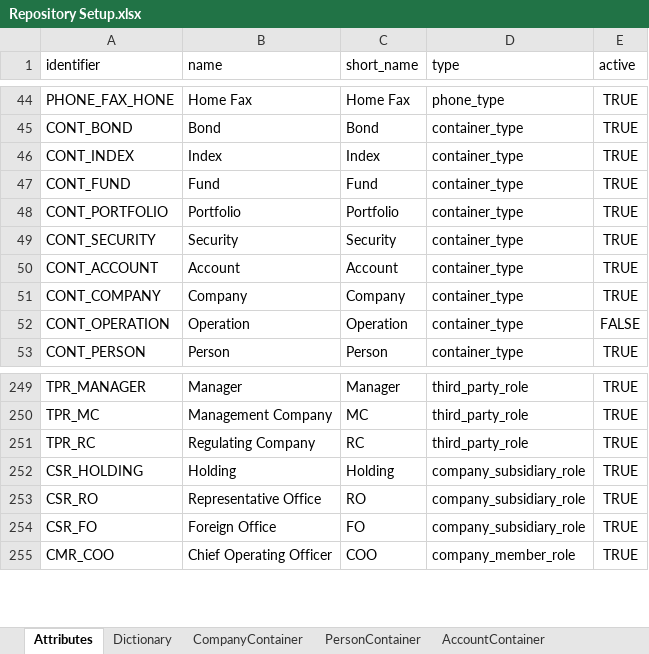
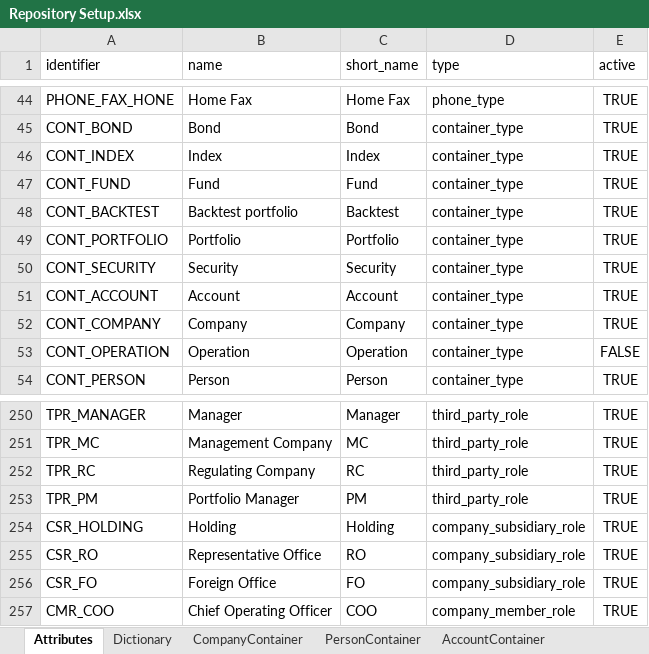
Before and after one commit to humblejok/gso_finale, an Excel workbook: resources/Repository Setup.xlsx, sheet Attributes, drawn as a sheet; only a part is shown, gaps mark what is left out; values as stored, in another font and other column widths than the file's, no borders; the diff names each change by its address in the sheet, - before the commit and + after, or states it on an @@ line.

```diff
--- a/resources/Repository Setup.xlsx (sheet Attributes)
+++ b/resources/Repository Setup.xlsx (sheet Attributes)
+row 48: CONT_BACKTEST | Backtest portfolio | Backtest | container_type | TRUE
+row 253: TPR_PM | Portfolio Manager | PM | third_party_role | TRUE
```
Also changed, not shown: 7 other files.
